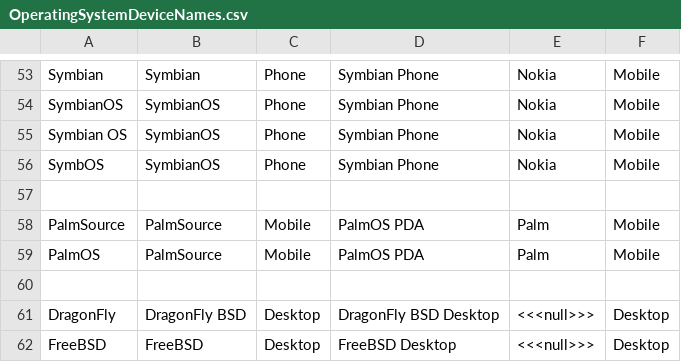
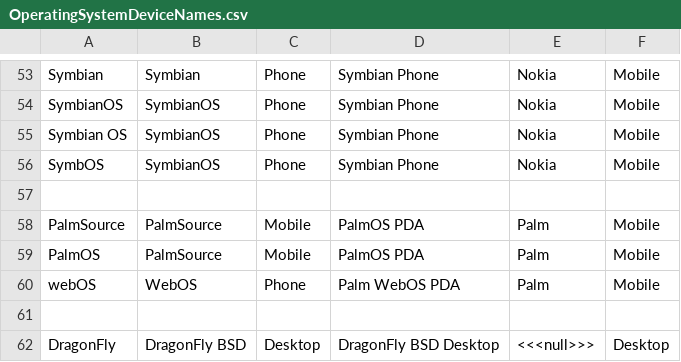
Before and after one commit to nielsbasjes/yauaa, a CSV file: analyzer/src/main/code-gen/UserAgents/OSDeviceNames/OperatingSystemDeviceNames.csv, drawn as a sheet; only a part is shown, gaps mark what is left out; the shorter side is filled out with more unchanged rows.

```diff
--- a/analyzer/src/main/code-gen/UserAgents/OSDeviceNames/OperatingSystemDeviceNames.csv
+++ b/analyzer/src/main/code-gen/UserAgents/OSDeviceNames/OperatingSystemDeviceNames.csv
@@ -59,2 +59,3 @@ PalmSource         | PalmSource     | Mobile       | PalmOS PDA               |
 PalmOS             | PalmSource     | Mobile       | PalmOS PDA               | Palm             | Mobile
+webOS              | WebOS          | Phone        | Palm WebOS PDA           | Palm             | Mobile
 
```
Also changed, not shown: 7 other files.
